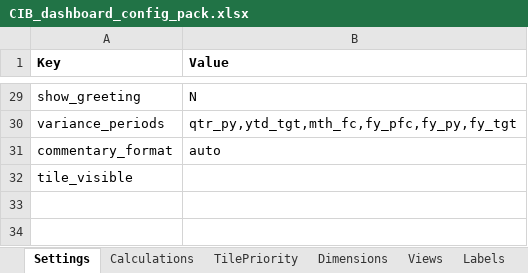
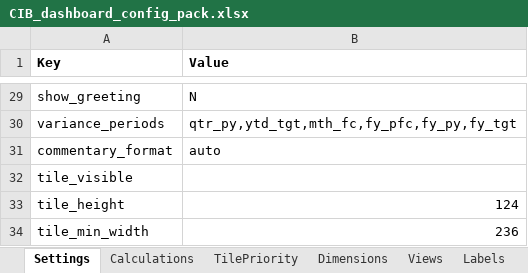
Before and after one commit to hsbprakash-jpg/Myrep, an Excel workbook: iwpb-sg-dashboard/CIB_dashboard_config_pack.xlsx, sheet Settings, drawn as a sheet; only a part is shown, gaps mark what is left out; values as stored, in another font and other column widths than the file's, no borders; the diff names each change by its address in the sheet, - before the commit and + after, or states it on an @@ line.

```diff
--- a/iwpb-sg-dashboard/CIB_dashboard_config_pack.xlsx (sheet Settings)
+++ b/iwpb-sg-dashboard/CIB_dashboard_config_pack.xlsx (sheet Settings)
+row 33: tile_height | 124
+row 34: tile_min_width | 236
```
Also changed, not shown: iwpb-sg-dashboard/Group_dashboard_config_pack.xlsx, iwpb-sg-dashboard/IWPB_dashboard_config_pack.xlsx, 3 other files.
